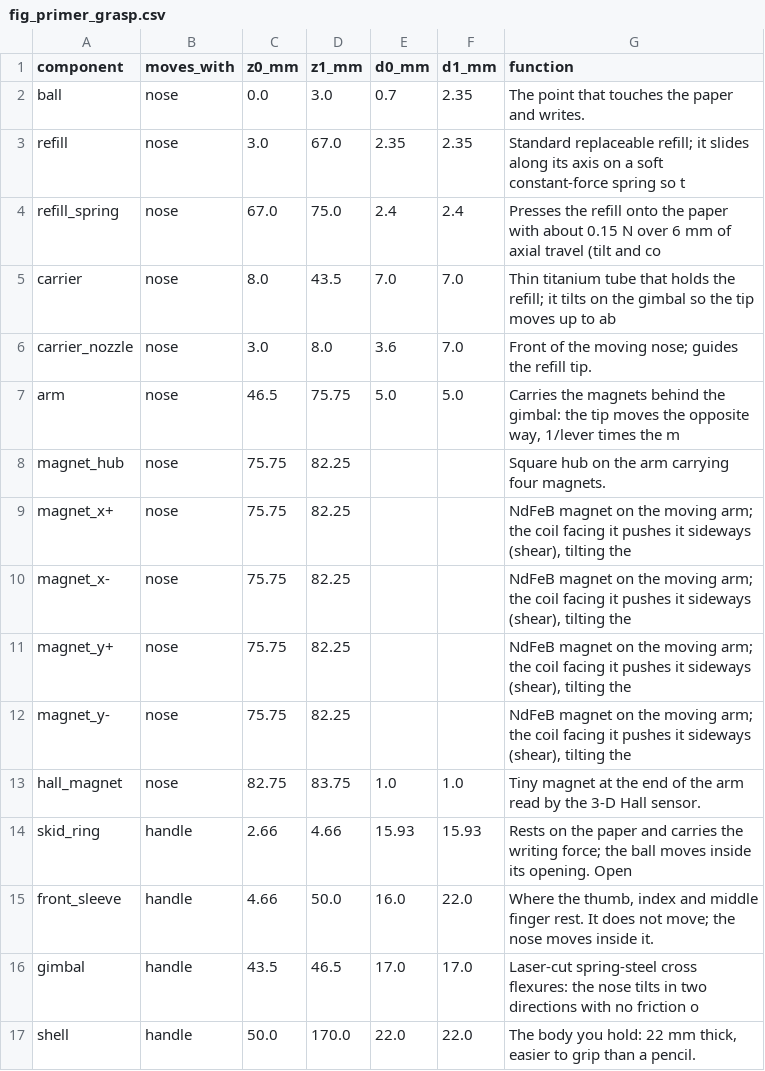
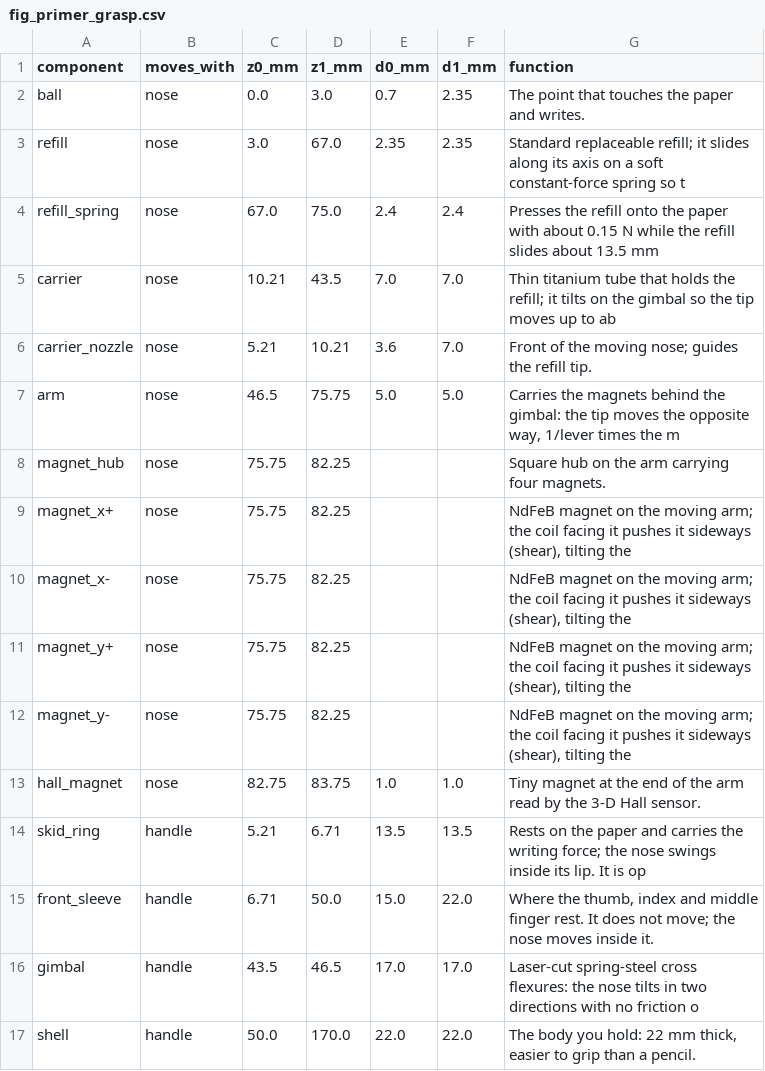
Before and after one commit to adambickerdike/Stabilisation_Pen, a CSV file: results/handwriting/fig_primer_grasp.csv, drawn as a sheet; only a part is shown.

```diff
--- a/results/handwriting/fig_primer_grasp.csv
+++ b/results/handwriting/fig_primer_grasp.csv
@@ -3,5 +3,5 @@ ball,nose,0.0,3.0,0.7,2.35,The point that touches the paper and writes.
 refill,nose,3.0,67.0,2.35,2.35,Standard replaceable refill; it slides along its axis on a soft constant-force spring so t
-refill_spring,nose,67.0,75.0,2.4,2.4,Presses the refill onto the paper with about 0.15 N over 6 mm of axial travel (tilt and co
-carrier,nose,8.0,43.5,7.0,7.0,Thin titanium tube that holds the refill; it tilts on the gimbal so the tip moves up to ab
-carrier_nozzle,nose,3.0,8.0,3.6,7.0,Front of the moving nose; guides the refill tip.
+refill_spring,nose,67.0,75.0,2.4,2.4,Presses the refill onto the paper with about 0.15 N while the refill slides about 13.5 mm
+carrier,nose,10.21,43.5,7.0,7.0,Thin titanium tube that holds the refill; it tilts on the gimbal so the tip moves up to ab
+carrier_nozzle,nose,5.21,10.21,3.6,7.0,Front of the moving nose; guides the refill tip.
 arm,nose,46.5,75.75,5.0,5.0,"Carries the magnets behind the gimbal: the tip moves the opposite way, 1/lever times the m"
@@ -13,4 +13,4 @@ magnet_y-,nose,75.75,82.25,,,"NdFeB magnet on the moving arm; the coil facing it
 hall_magnet,nose,82.75,83.75,1.0,1.0,Tiny magnet at the end of the arm read by the 3-D Hall sensor.
-skid_ring,handle,2.66,4.66,15.93,15.93,Rests on the paper and carries the writing force; the ball moves inside its opening. Open
-front_sleeve,handle,4.66,50.0,16.0,22.0,"Where the thumb, index and middle finger rest. It does not move; the nose moves inside it."
+skid_ring,handle,5.21,6.71,13.5,13.5,Rests on the paper and carries the writing force; the nose swings inside its lip. It is op
+front_sleeve,handle,6.71,50.0,15.0,22.0,"Where the thumb, index and middle finger rest. It does not move; the nose moves inside it."
 gimbal,handle,43.5,46.5,17.0,17.0,Laser-cut spring-steel cross flexures: the nose tilts in two directions with no friction o
```
Also changed, not shown: docs/evidence.csv, docs/requirements.csv, 35 other files.
